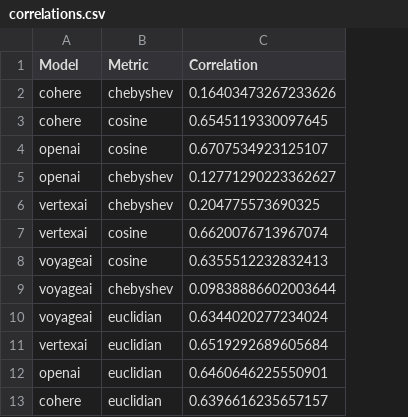
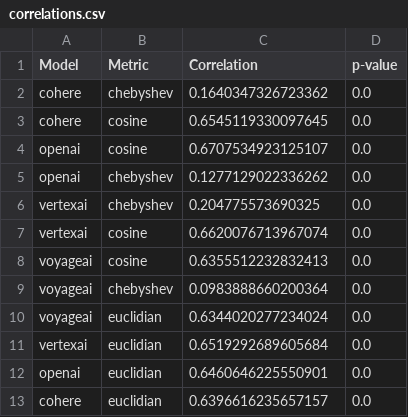
Before and after one commit to OliverGrein/Image-Captioning-6Evaluation, a CSV file: results/correlations.csv, drawn as a sheet; the diff names each change by its address in the sheet, - before the commit and + after, or states it on an @@ line.

Commit message:
Add p-value script and add p-values to correlations. Note that the p-values are incredibly close to zero, differences can only be seen in the Z-score.

```diff
--- a/results/correlations.csv
+++ b/results/correlations.csv
+column D (p-value), rows 2-13: all 0.0
-C2 (Correlation): 0.16403473267233626
+C2 (Correlation): 0.1640347326723362
-C5 (Correlation): 0.12771290223362627
+C5 (Correlation): 0.1277129022336262
-C9 (Correlation): 0.09838886602003644
+C9 (Correlation): 0.0983888660200364
```
Also changed, not shown: 1 other file.
